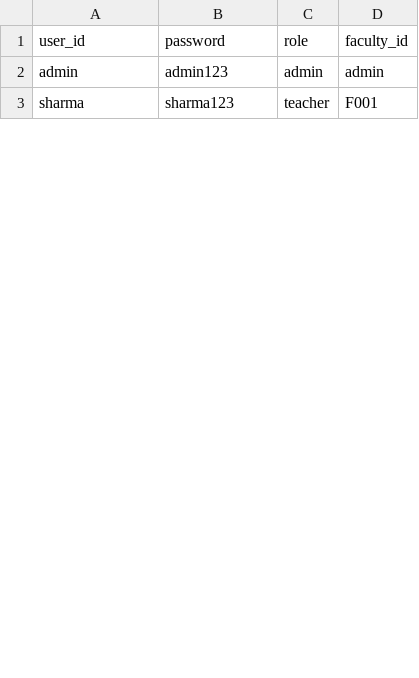
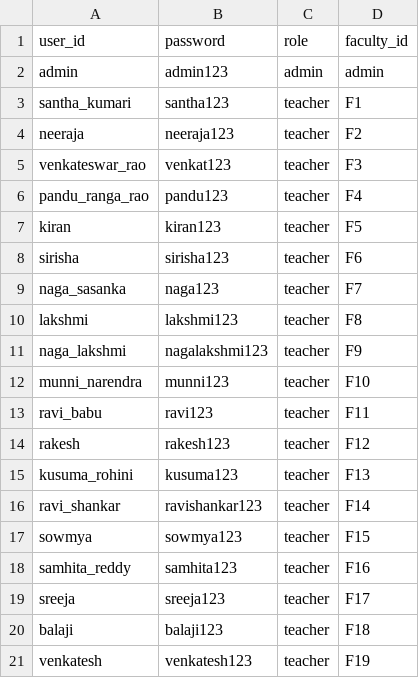
Before and after one commit to ananya7-droid/timetable-application, a CSV file: data/users.csv, drawn as a sheet; only a part is shown; the diff covers the shown part only.

Commit message:
Update users.csv

```diff
--- a/data/users.csv
+++ b/data/users.csv
@@ -2,2 +2,20 @@ user_id,password,role,faculty_id
 admin,admin123,admin,admin
-sharma,sharma123,teacher,F001
+santha_kumari,santha123,teacher,F1
+neeraja,neeraja123,teacher,F2
+venkateswar_rao,venkat123,teacher,F3
+pandu_ranga_rao,pandu123,teacher,F4
+kiran,kiran123,teacher,F5
+sirisha,sirisha123,teacher,F6
+naga_sasanka,naga123,teacher,F7
+lakshmi,lakshmi123,teacher,F8
+naga_lakshmi,nagalakshmi123,teacher,F9
+munni_narendra,munni123,teacher,F10
+ravi_babu,ravi123,teacher,F11
+rakesh,rakesh123,teacher,F12
+kusuma_rohini,kusuma123,teacher,F13
+ravi_shankar,ravishankar123,teacher,F14
+sowmya,sowmya123,teacher,F15
+samhita_reddy,samhita123,teacher,F16
+sreeja,sreeja123,teacher,F17
+balaji,balaji123,teacher,F18
+venkatesh,venkatesh123,teacher,F19
```
Also changed, not shown: 5 added rows, 4 removed rows and 3 edited cells elsewhere in this file.
